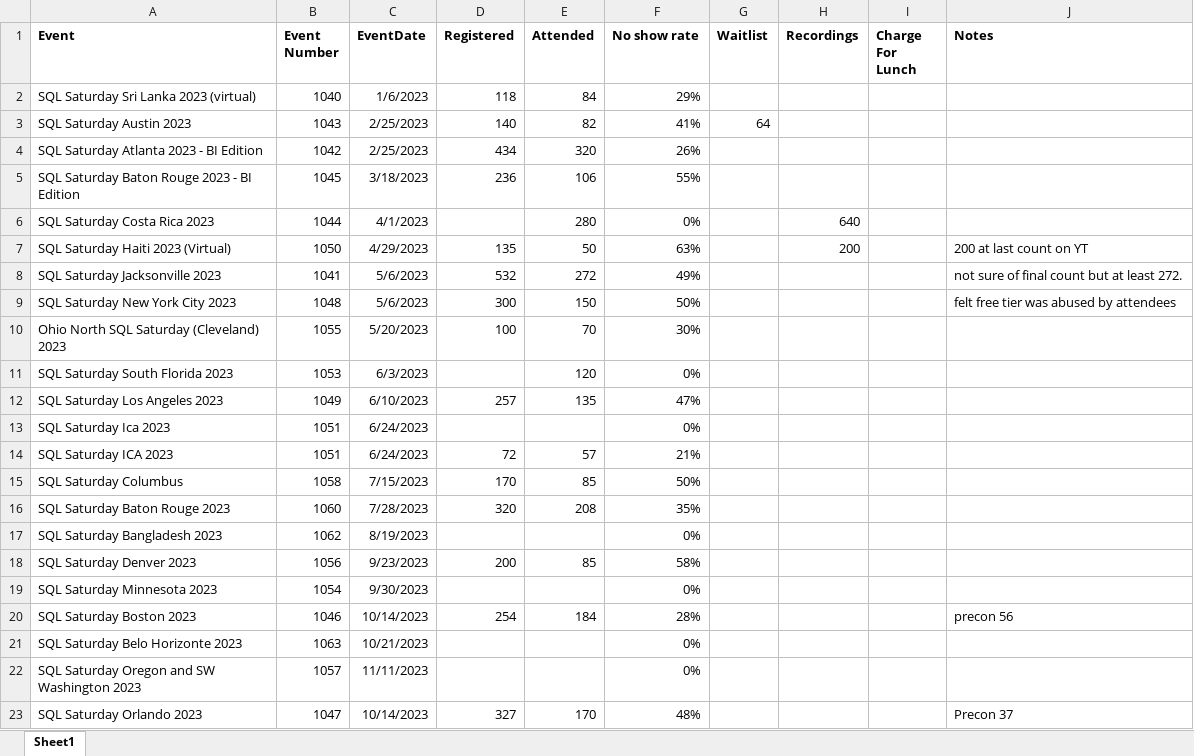
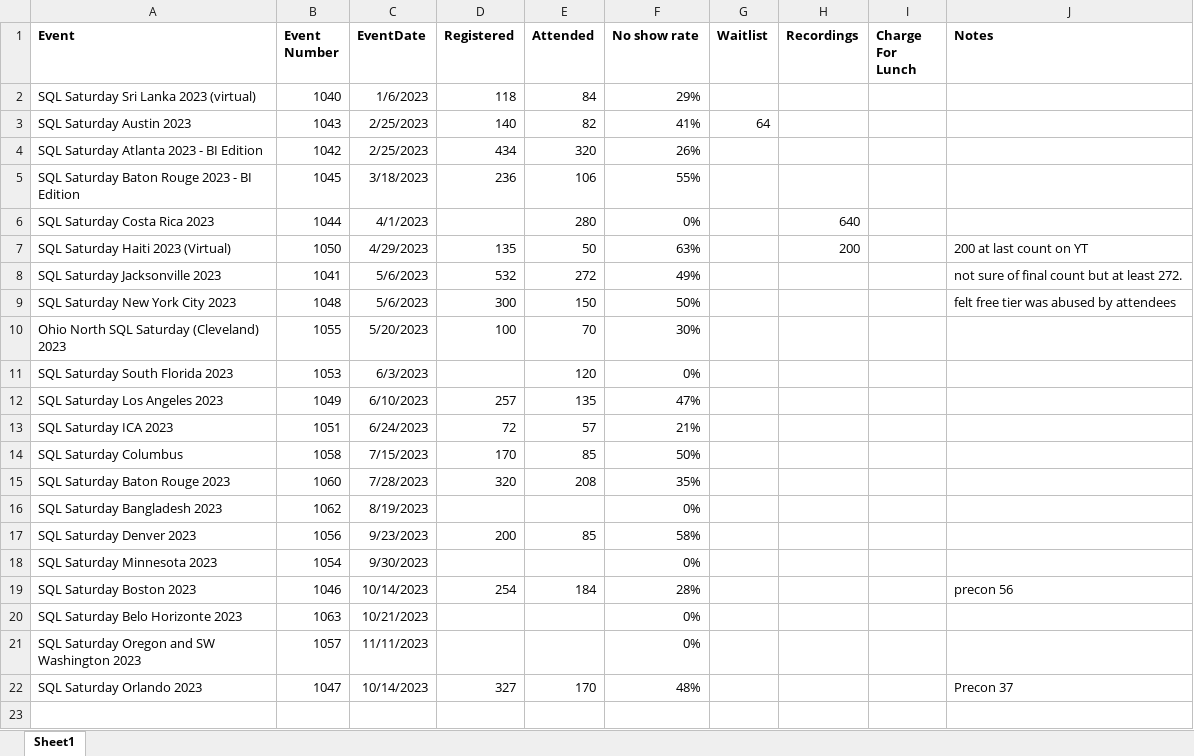
Before and after one commit to sqlsaturday/sqlsatwebsite, an Excel workbook: assets/misc/2023/2023_Attendance.xlsx, sheet Sheet1, drawn as a sheet; values as stored, in another font and other column widths than the file's, no borders; the diff names each change by its address in the sheet, - before the commit and + after, or states it on an @@ line.

```diff
--- a/assets/misc/2023/2023_Attendance.xlsx (sheet Sheet1)
+++ b/assets/misc/2023/2023_Attendance.xlsx (sheet Sheet1)
-row 13: SQL Saturday Ica 2023 | 1051 | 6/24/2023 |  |  | 0%
```
Also changed, not shown: 2 other files.
